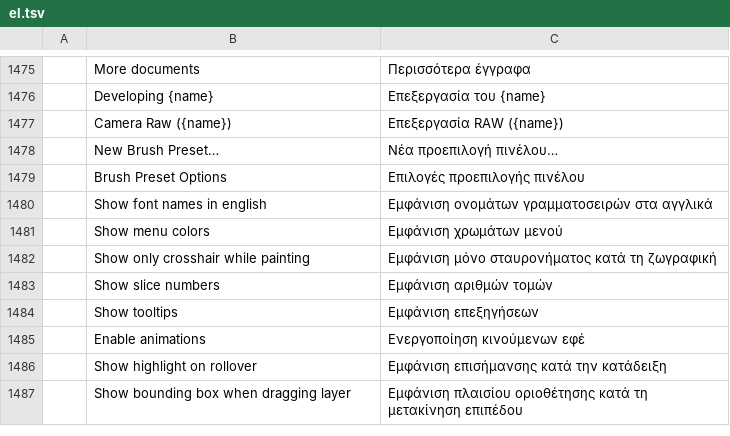
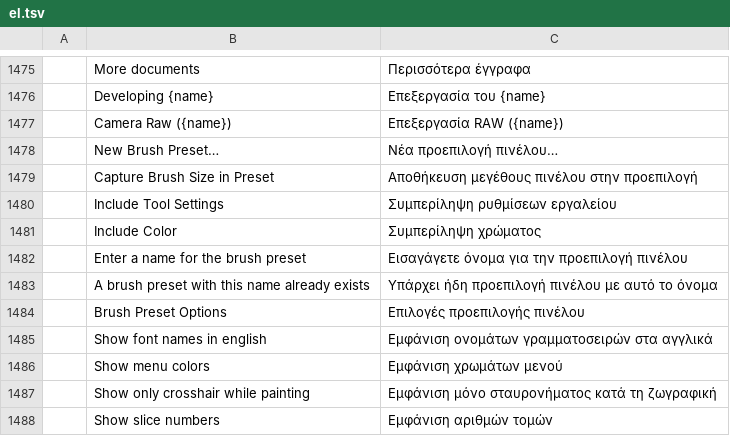
Before and after one commit to 00xJS/photocraft, a TSV file: crates/ui-egui/src/i18n/el.tsv, drawn as a sheet; only a part is shown, gaps mark what is left out; the shorter side is filled out with more unchanged rows; the diff names each change by its address in the sheet, - before the commit and + after, or states it on an @@ line.

Commit message:
Brushes: a New Brush Preset dialog for every way of making a preset (#4490) (#4563)
* Brush presets: remember what the New Brush Preset dialog captured (#4490)

* Brushes: a New Brush Preset dialog for every way of making a preset (#4490)

* Brushes: the New Brush Preset strings in the Serbian catalog (#4490)

---------

Co-authored-by: Brandon Thomas <echelon@gmail.com>

```diff
--- a/crates/ui-egui/src/i18n/el.tsv
+++ b/crates/ui-egui/src/i18n/el.tsv
+row 1479:  | Capture Brush Size in Preset | Αποθήκευση μεγέθους πινέλου στην προεπιλογή
+row 1480:  | Include Tool Settings | Συμπερίληψη ρυθμίσεων εργαλείου
+row 1481:  | Include Color | Συμπερίληψη χρώματος
+row 1482:  | Enter a name for the brush preset | Εισαγάγετε όνομα για την προεπιλογή πινέλου
+row 1483:  | A brush preset with this name already exists | Υπάρχει ήδη προεπιλογή πινέλου με αυτό το όνομα
```
Also changed, not shown: crates/ui-egui/src/i18n/es.tsv, crates/ui-egui/src/i18n/fr.tsv, 35 other files.
